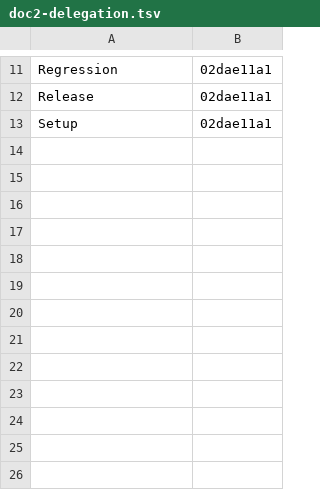
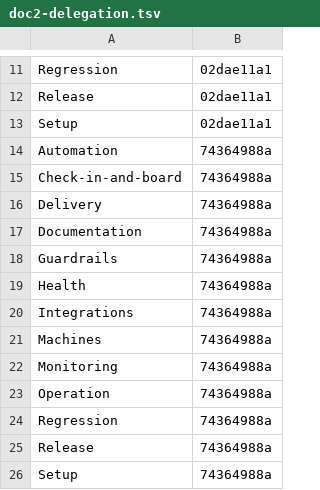
Before and after one commit to Charlie-org146/agent-workflow-template, a TSV file: .loop/kept/doc2-delegation.tsv, drawn as a sheet; only a part is shown, gaps mark what is left out.

Commit message:
Kept: doc2-delegation

```diff
--- a/.loop/kept/doc2-delegation.tsv
+++ b/.loop/kept/doc2-delegation.tsv
@@ -13 +13,14 @@ Release	02dae11a1
 Setup	02dae11a1
+Automation	74364988a
+Check-in-and-board	74364988a
+Delivery	74364988a
+Documentation	74364988a
+Guardrails	74364988a
+Health	74364988a
+Integrations	74364988a
+Machines	74364988a
+Monitoring	74364988a
+Operation	74364988a
+Regression	74364988a
+Release	74364988a
+Setup	74364988a
```
